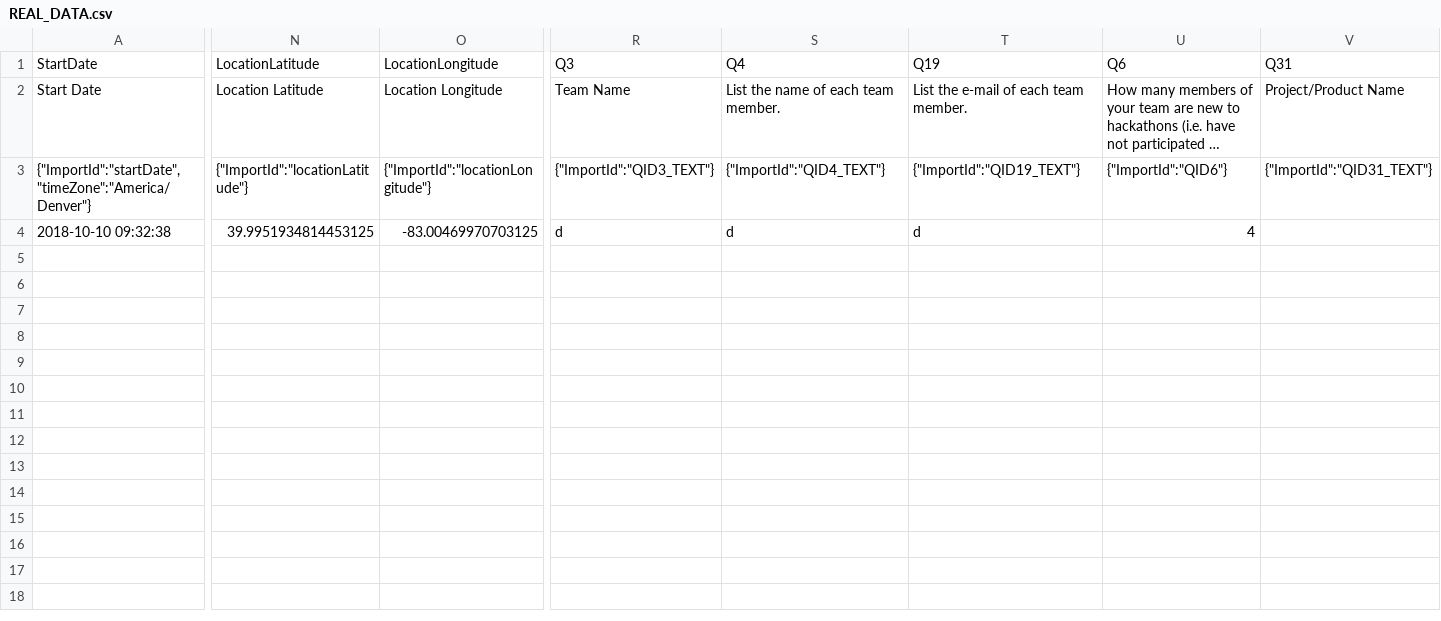
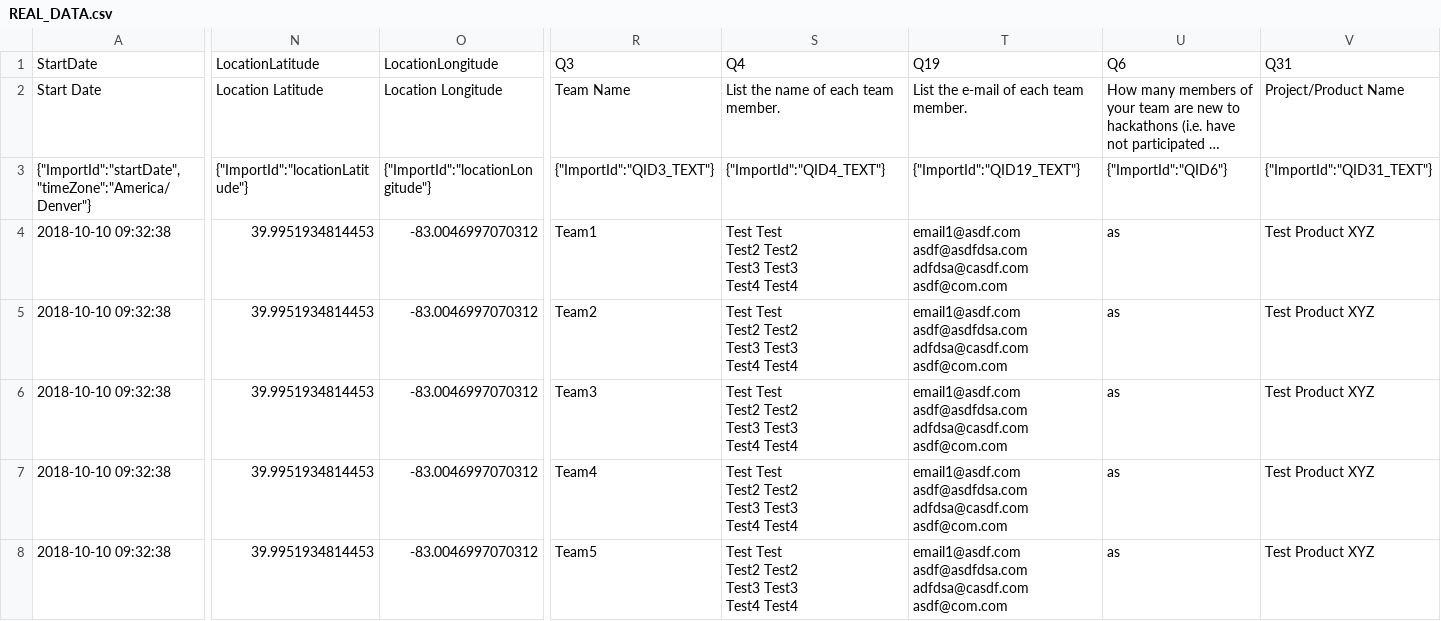
Before and after one commit to hackohio/hack-team-separator, a CSV file: REAL_DATA.csv, drawn as a sheet; only a part is shown, gaps mark what is left out; long unchanged cells end in …; rows hold the shown columns only; ↵ is a line break in a cell; the diff covers the shown part only; the diff names each change by its address in the sheet, - before the commit and + after, or states it on an @@ line.

```diff
--- a/REAL_DATA.csv
+++ b/REAL_DATA.csv
-N4: 39.9951934814453125
+N4: 39.9951934814453
-O4: -83.00469970703125
+O4: -83.0046997070312
-R4: d
+R4: Team1
-S4: d
+S4: Test Test ↵ Test2 Test2 ↵ Test3 Test3 ↵ Test4 Test4
-T4: d
+T4: email1@asdf.com ↵ asdf@asdfdsa.com ↵ adfdsa@casdf.com ↵ asdf@com.com
-U4: 4
+U4: as
-V4: (empty)
+V4: Test Product XYZ
+row 5: 2018-10-10 09:32:38 | 39.9951934814453 | -83.0046997070312 | Team2 | Test Test ↵ Test2 Test2 ↵ Test3 Test3 ↵ Test4 Test4 | email1@asdf.com ↵ asdf@asdfdsa.com ↵ adfdsa@casdf.com ↵ asdf@com.com | as | Test Product XYZ
+row 6: 2018-10-10 09:32:38 | 39.9951934814453 | -83.0046997070312 | Team3 | Test Test ↵ Test2 Test2 ↵ Test3 Test3 ↵ Test4 Test4 | email1@asdf.com ↵ asdf@asdfdsa.com ↵ adfdsa@casdf.com ↵ asdf@com.com | as | Test Product XYZ
+row 7: 2018-10-10 09:32:38 | 39.9951934814453 | -83.0046997070312 | Team4 | Test Test ↵ Test2 Test2 ↵ Test3 Test3 ↵ Test4 Test4 | email1@asdf.com ↵ asdf@asdfdsa.com ↵ adfdsa@casdf.com ↵ asdf@com.com | as | Test Product XYZ
+row 8: 2018-10-10 09:32:38 | 39.9951934814453 | -83.0046997070312 | Team5 | Test Test ↵ Test2 Test2 ↵ Test3 Test3 ↵ Test4 Test4 | email1@asdf.com ↵ asdf@asdfdsa.com ↵ adfdsa@casdf.com ↵ asdf@com.com | as | Test Product XYZ
```
Also changed, not shown: 2 edited cells elsewhere in this file, 24 other files.
